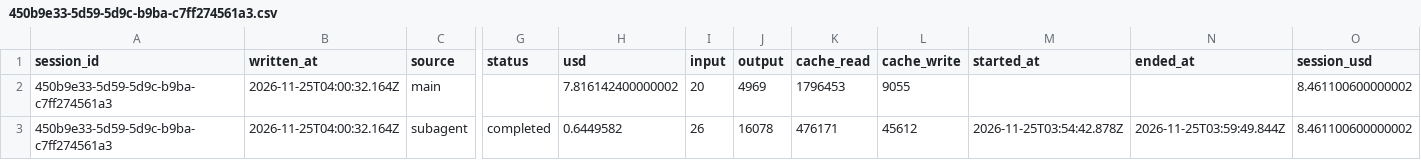
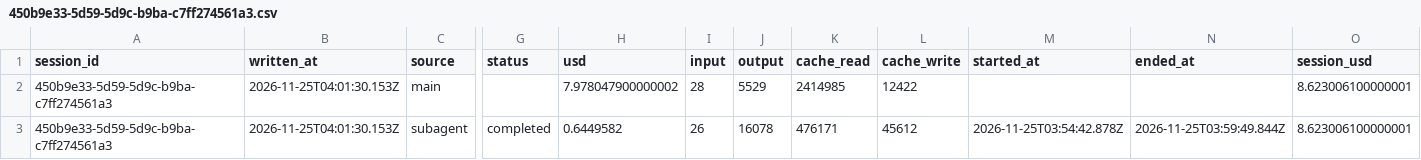
Before and after one commit to rhope-ops/33-332.Z, a CSV file: costs/450b9e33-5d59-5d9c-b9ba-c7ff274561a3.csv, drawn as a sheet; only a part is shown, gaps mark what is left out; the diff names each change by its address in the sheet, - before the commit and + after, or states it on an @@ line.

```diff
--- a/costs/450b9e33-5d59-5d9c-b9ba-c7ff274561a3.csv
+++ b/costs/450b9e33-5d59-5d9c-b9ba-c7ff274561a3.csv
-B2:B3 (written_at): 2026-11-25T04:00:32.164Z
+B2:B3 (written_at): 2026-11-25T04:01:30.153Z
-H2 (usd): 7.816142400000002
+H2 (usd): 7.978047900000002
-I2 (input): 20
+I2 (input): 28
-J2 (output): 4969
+J2 (output): 5529
-K2 (cache_read): 1796453
+K2 (cache_read): 2414985
-L2 (cache_write): 9055
+L2 (cache_write): 12422
-O2:O3 (session_usd): 8.461100600000002
+O2:O3 (session_usd): 8.623006100000001
```
Also changed, not shown: sessions/450b9e33-5d59-5d9c-b9ba-c7ff274561a3.csv.
